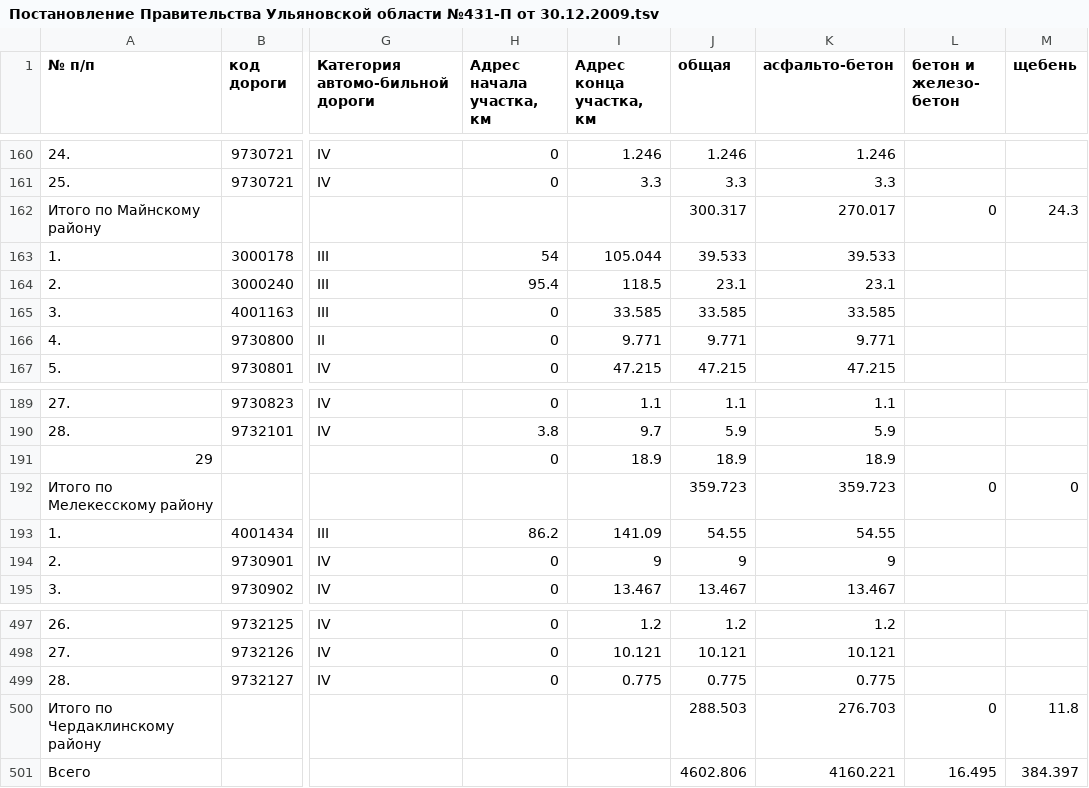
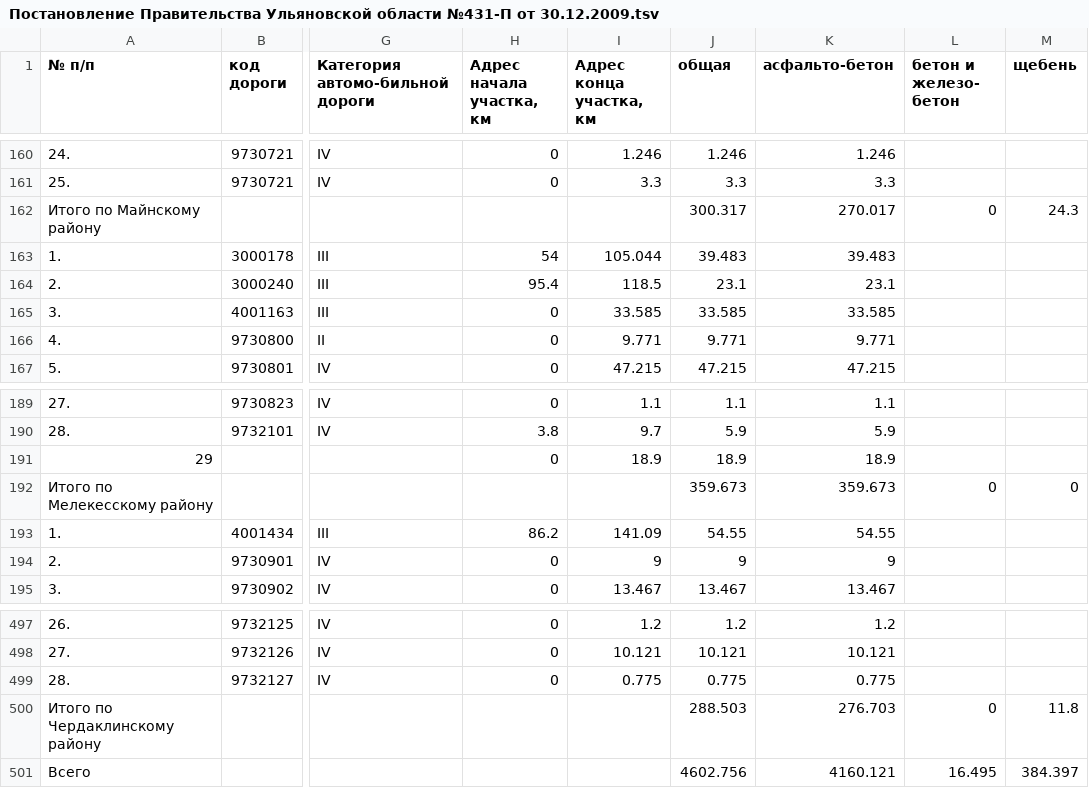
Before and after one commit to freeExec/ulgov_law, a TSV file: Постановление Правительства Ульяновской области №431-П от 30.12.2009.tsv, drawn as a sheet; only a part is shown, gaps mark what is left out; the diff names each change by its address in the sheet, - before the commit and + after, or states it on an @@ line.

Commit message:
Постановления Правительства Ульяновской области от 30.12.2013 N 662-П https://www.law.ulgov.ru/doc/8710

```diff
--- a/Постановление Правительства Ульяновской области №431-П от 30.12.2009.tsv
+++ b/Постановление Правительства Ульяновской области №431-П от 30.12.2009.tsv
-J163 (общая): 39.533
+J163 (общая): 39.483
-K163 (асфальто-бетон): 39.533
+K163 (асфальто-бетон): 39.483
-J192 (общая): 359.723
+J192 (общая): 359.673
-K192 (асфальто-бетон): 359.723
+K192 (асфальто-бетон): 359.673
-J501 (общая): 4602.806
+J501 (общая): 4602.756
-K501 (асфальто-бетон): 4160.221
+K501 (асфальто-бетон): 4160.121
```
